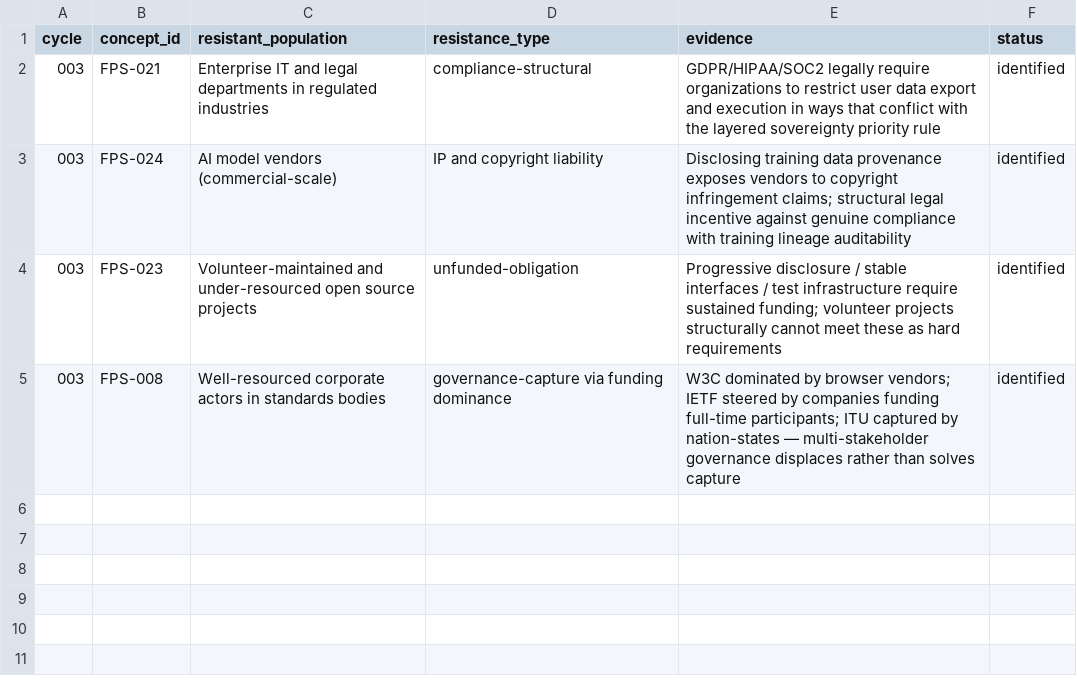
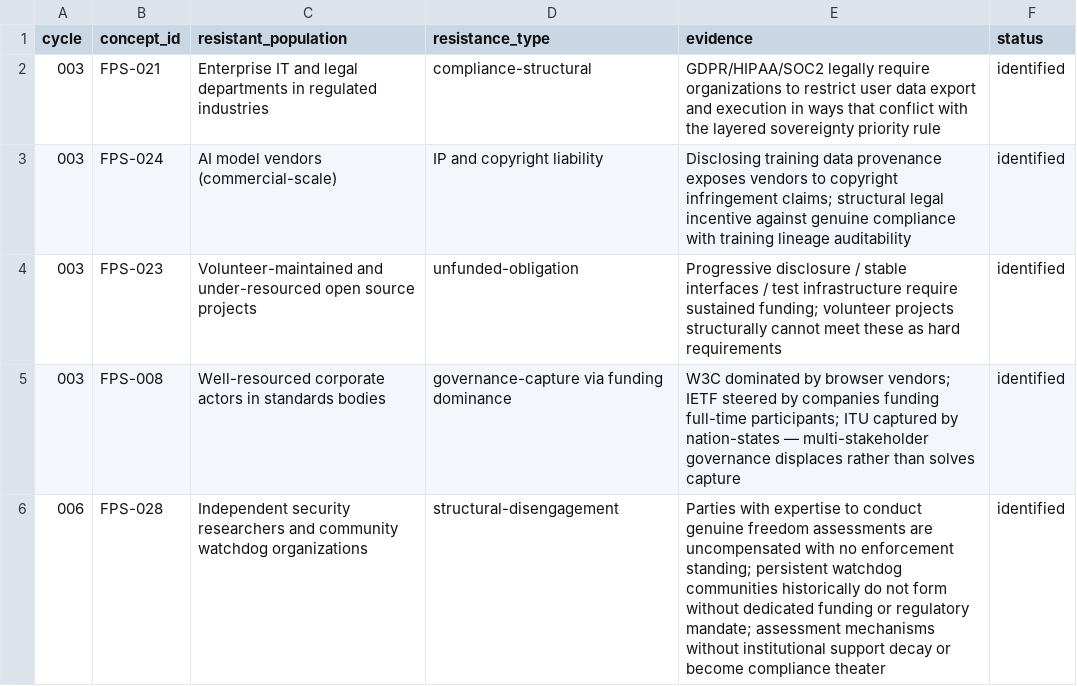
Before and after one commit to dhk/crucible, a CSV file: concepts/registry/walls.csv, drawn as a sheet; the diff names each change by its address in the sheet, - before the commit and + after, or states it on an @@ line.

```diff
--- a/concepts/registry/walls.csv
+++ b/concepts/registry/walls.csv
+row 6: 006 | FPS-028 | Independent security researchers and community watchdog organizations | structural-disengagement | Parties with expertise to conduct genuine freedom assessments are uncompensated with no enforcement standing; persistent watchdog communities historically do not form without dedicated funding or regulatory mandate; assessment mechanisms without institutional support decay or become compliance theater | identified
```
Also changed, not shown: concepts/registry/concepts.csv, concepts/registry/dead_ends.csv, 4 other files.
